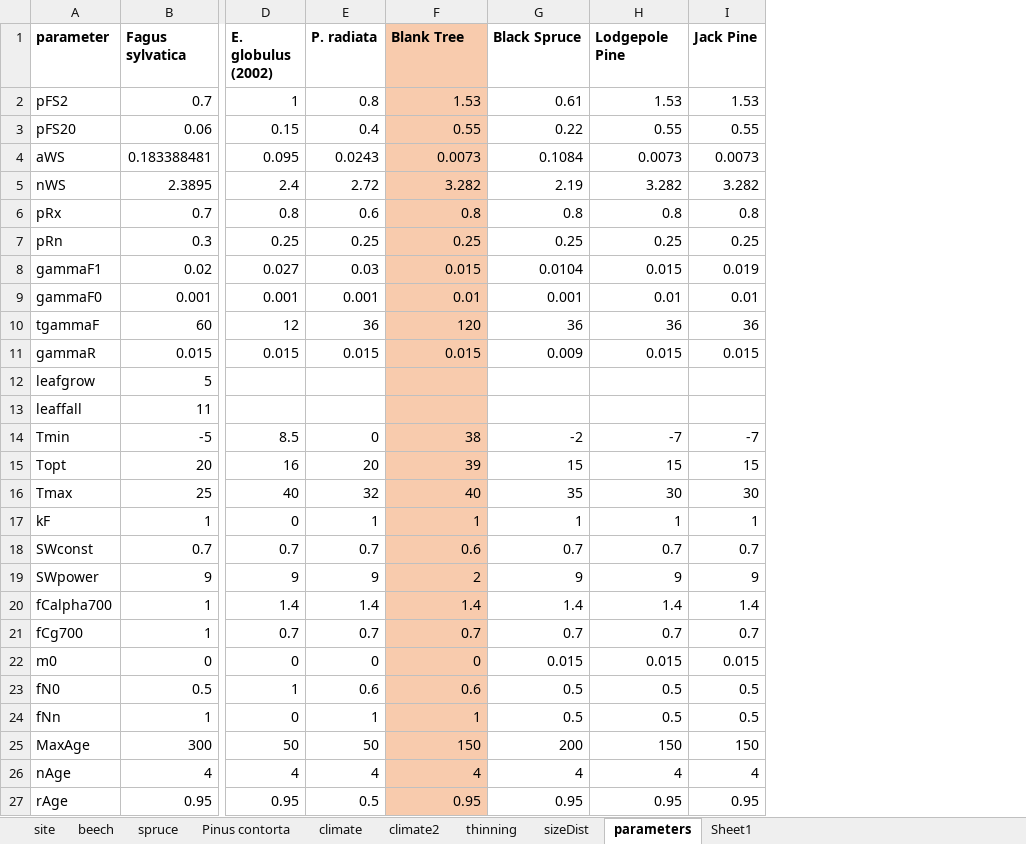
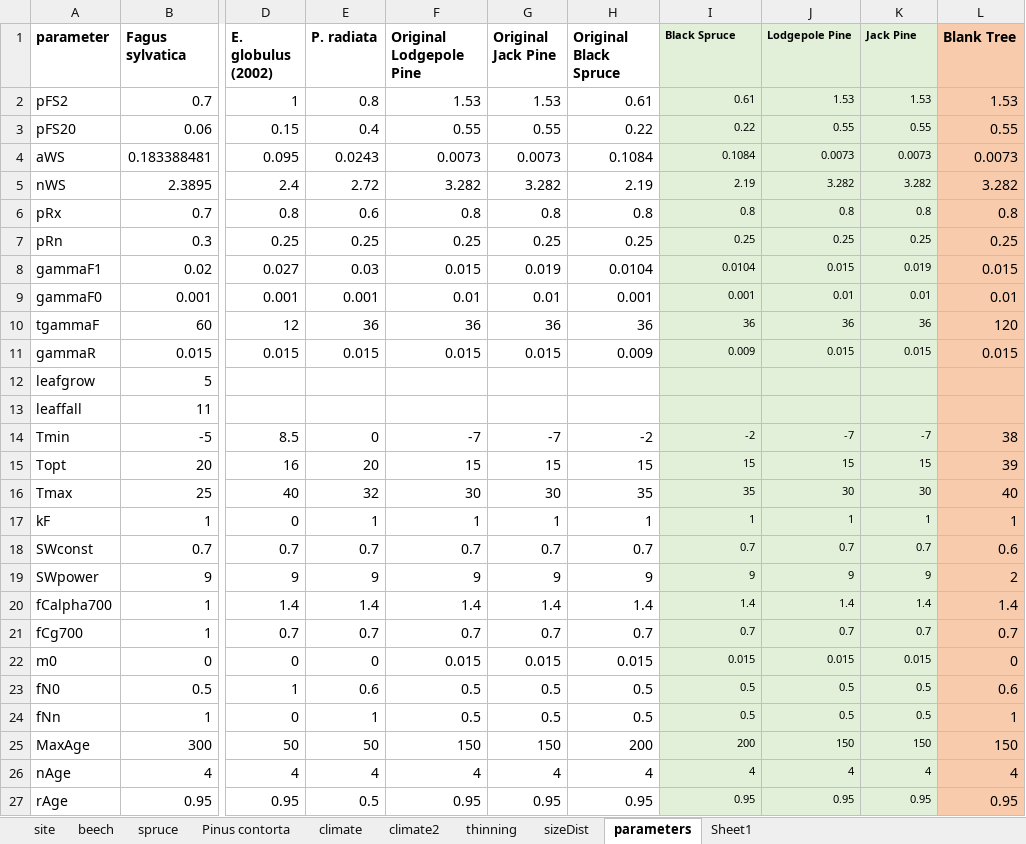
Before and after one commit to Francoisdt14/3PG, an Excel workbook: data/input/data.input2.xlsx, sheet parameters, drawn as a sheet; only a part is shown, gaps mark what is left out; values as stored, in another font and other column widths than the file's, no borders; addresses are those after the commit; the diff covers the shown part only; the diff names each change by its address in the sheet, - before the commit and + after, or states it on an @@ line.

```diff
--- a/data/input/data.input2.xlsx (sheet parameters)
+++ b/data/input/data.input2.xlsx (sheet parameters)
+column G (Original Jack Pine), rows 2-27: 1.53 | 0.55 | 0.0073 | 3.282 | 0.8 | 0.25 | 0.019 | 0.01 | 36 | 0.015 |  |  | -7 | 15 | 30 | 1 | 0.7 | 9 | 1.4 | 0.7 | 0.015 | 0.5 | 0.5 | 150 | 4 | 0.95
+column H (Original Black Spruce), rows 2-27: 0.61 | 0.22 | 0.1084 | 2.19 | 0.8 | 0.25 | 0.0104 | 0.001 | 36 | 0.009 |  |  | -2 | 15 | 35 | 1 | 0.7 | 9 | 1.4 | 0.7 | 0.015 | 0.5 | 0.5 | 200 | 4 | 0.95
+column L (Blank Tree), rows 2-27: 1.53 | 0.55 | 0.0073 | 3.282 | 0.8 | 0.25 | 0.015 | 0.01 | 120 | 0.015 |  |  | 38 | 39 | 40 | 1 | 0.6 | 2 | 1.4 | 0.7 | 0 | 0.6 | 1 | 150 | 4 | 0.95
-F1: Blank Tree
+F1: Original Lodgepole Pine
-F1:F27 fill: #F8CBAD
+F1:F27 fill: none
-I1:K27 fill: none
+I1:K27 fill: #E2F0D9
@@ I1:K11 text size: smaller @@
-F10 (Original Lodgepole Pine): 120
+F10 (Original Lodgepole Pine): 36
-F14 (Original Lodgepole Pine): 38
+F14 (Original Lodgepole Pine): -7
@@ I14:K27 text size: smaller @@
-F15 (Original Lodgepole Pine): 39
+F15 (Original Lodgepole Pine): 15
-F16 (Original Lodgepole Pine): 40
+F16 (Original Lodgepole Pine): 30
-F18 (Original Lodgepole Pine): 0.6
+F18 (Original Lodgepole Pine): 0.7
-F19 (Original Lodgepole Pine): 2
+F19 (Original Lodgepole Pine): 9
-F22 (Original Lodgepole Pine): 0
+F22 (Original Lodgepole Pine): 0.015
-F23 (Original Lodgepole Pine): 0.6
+F23 (Original Lodgepole Pine): 0.5
-F24 (Original Lodgepole Pine): 1
+F24 (Original Lodgepole Pine): 0.5
```
Also changed, not shown: 12 edited cells and cell formats elsewhere in this sheet, 5 other files.
